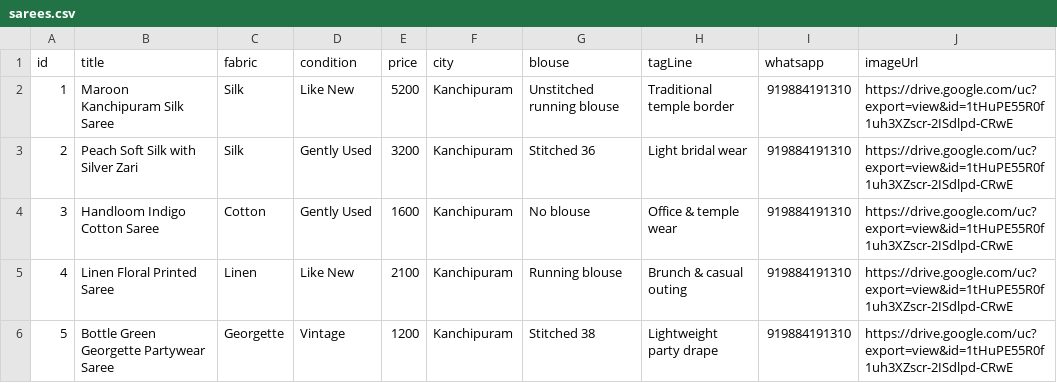
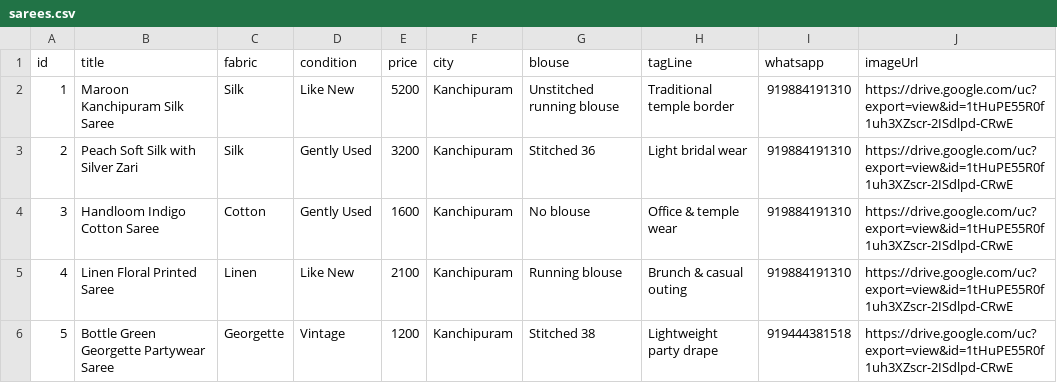
Before and after one commit to vijaysk2798-cmd/TejShree_Collection, a CSV file: assets/data/sarees.csv, drawn as a sheet.

Commit message:
Update sarees.csv

```diff
--- a/assets/data/sarees.csv
+++ b/assets/data/sarees.csv
@@ -5,2 +5,2 @@ id,title,fabric,condition,price,city,blouse,tagLine,whatsapp,imageUrl
 4,Linen Floral Printed Saree,Linen,Like New,2100,Kanchipuram,Running blouse,Brunch & casual outing,919884191310,https://drive.google.com/uc?export=view&id=1tHuPE55R0f1uh3XZscr-2ISdlpd-CRwE
-5,Bottle Green Georgette Partywear Saree,Georgette,Vintage,1200,Kanchipuram,Stitched 38,Lightweight party drape,919884191310,https://drive.google.com/uc?export=view&id=1tHuPE55R0f1uh3XZscr-2ISdlpd-CRwE
+5,Bottle Green Georgette Partywear Saree,Georgette,Vintage,1200,Kanchipuram,Stitched 38,Lightweight party drape,919444381518,https://drive.google.com/uc?export=view&id=1tHuPE55R0f1uh3XZscr-2ISdlpd-CRwE
```
